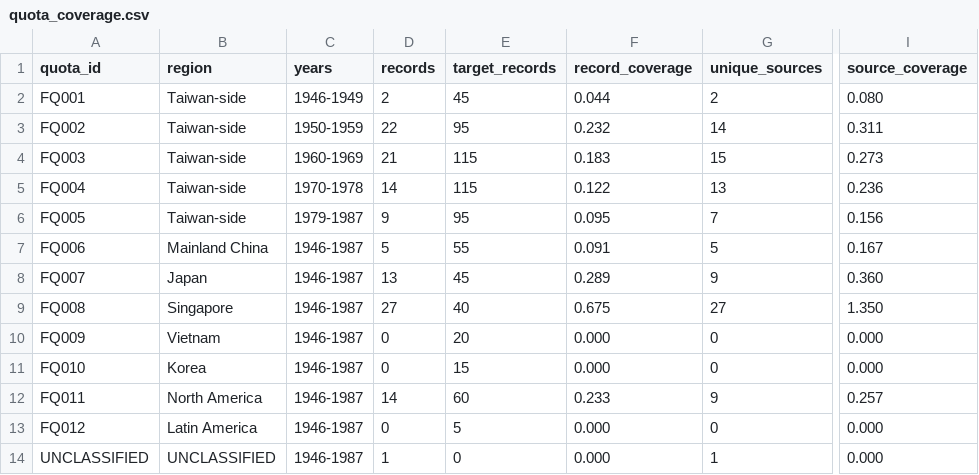
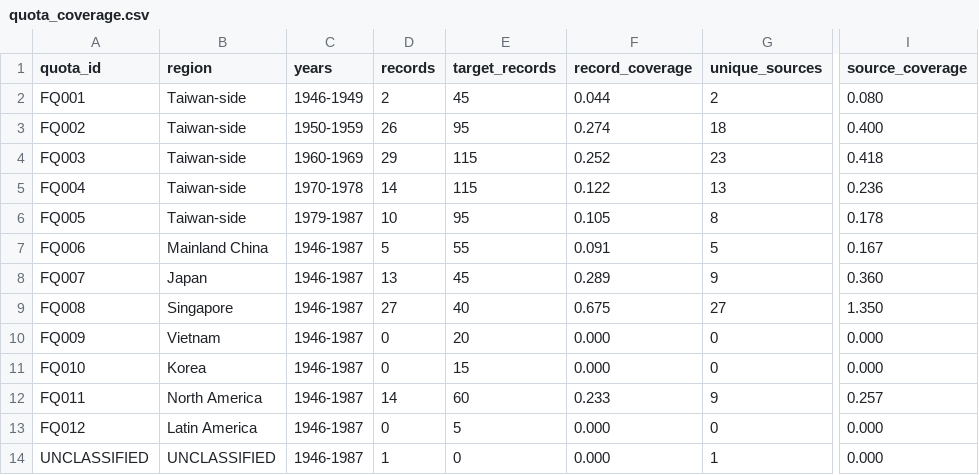
Before and after one commit to dpan538/taiwaneseness-corpus-engineering, a CSV file: outputs/formation_quota_audit/quota_coverage.csv, drawn as a sheet; only a part is shown, gaps mark what is left out; the diff names each change by its address in the sheet, - before the commit and + after, or states it on an @@ line.

```diff
--- a/outputs/formation_quota_audit/quota_coverage.csv
+++ b/outputs/formation_quota_audit/quota_coverage.csv
-D3 (records): 22
+D3 (records): 26
-F3 (record_coverage): 0.232
+F3 (record_coverage): 0.274
-G3 (unique_sources): 14
+G3 (unique_sources): 18
-I3 (source_coverage): 0.311
+I3 (source_coverage): 0.400
-D4 (records): 21
+D4 (records): 29
-F4 (record_coverage): 0.183
+F4 (record_coverage): 0.252
-G4 (unique_sources): 15
+G4 (unique_sources): 23
-I4 (source_coverage): 0.273
+I4 (source_coverage): 0.418
-D6 (records): 9
+D6 (records): 10
-F6 (record_coverage): 0.095
+F6 (record_coverage): 0.105
-G6 (unique_sources): 7
+G6 (unique_sources): 8
-I6 (source_coverage): 0.156
+I6 (source_coverage): 0.178
```
Also changed, not shown: data/harvest_log_1946_1987.csv, outputs/macro_audit/macro_coverage.csv, 13 other files.
